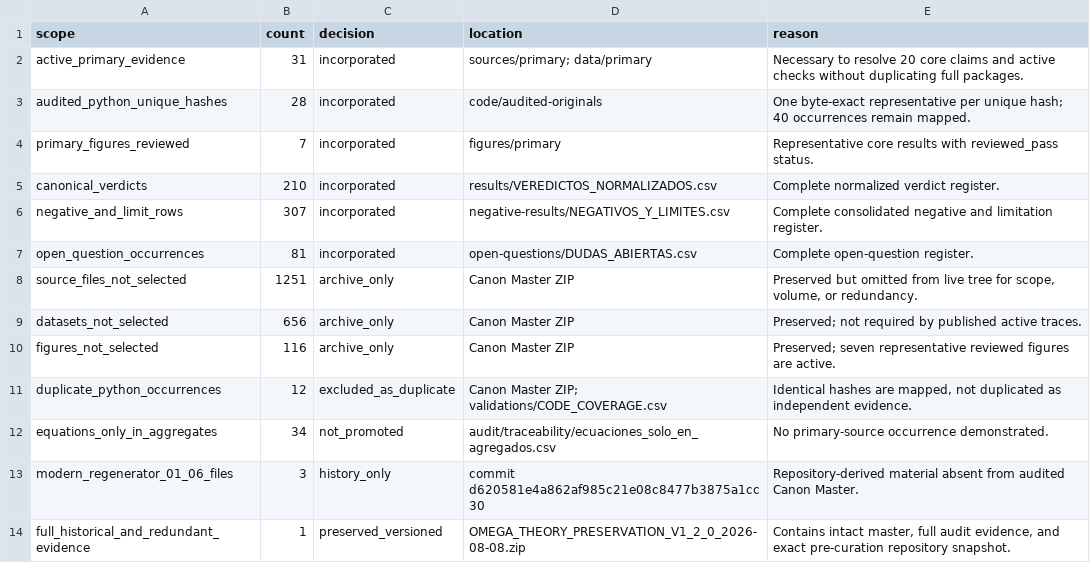
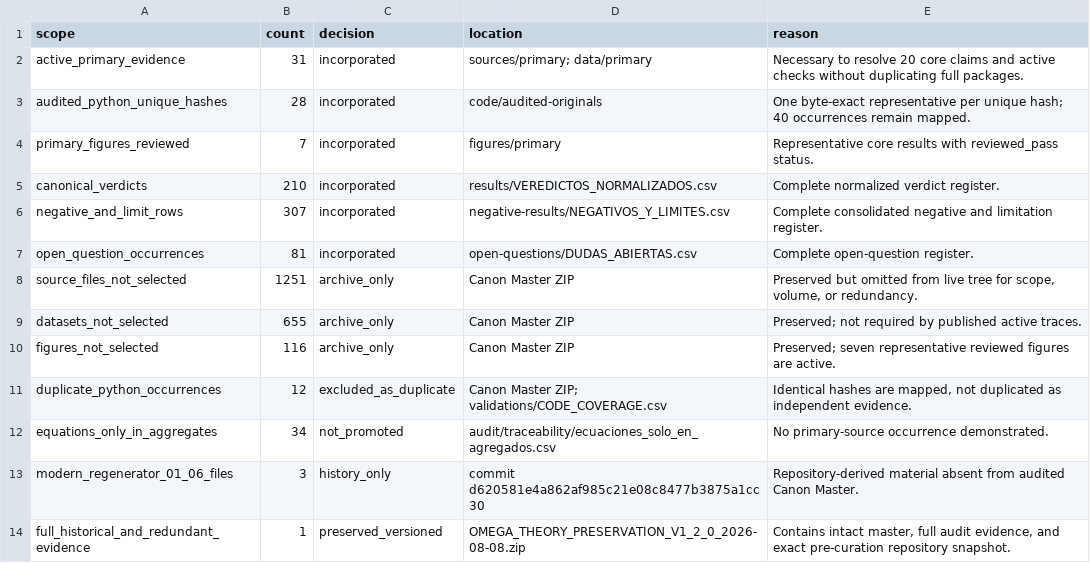
Before and after one commit to heliossamuelhernandezreyes/Omega-Theory, a CSV file: manifests/CURATION_DECISIONS.csv, drawn as a sheet.

Commit message:
Correct archived dataset count

```diff
--- a/manifests/CURATION_DECISIONS.csv
+++ b/manifests/CURATION_DECISIONS.csv
@@ -8,3 +8,3 @@ open_question_occurrences,81,incorporated,open-questions/DUDAS_ABIERTAS.csv,Comp
 source_files_not_selected,1251,archive_only,Canon Master ZIP,"Preserved but omitted from live tree for scope, volume, or redundancy."
-datasets_not_selected,656,archive_only,Canon Master ZIP,Preserved; not required by published active traces.
+datasets_not_selected,655,archive_only,Canon Master ZIP,Preserved; not required by published active traces.
 figures_not_selected,116,archive_only,Canon Master ZIP,Preserved; seven representative reviewed figures are active.
```
Also changed, not shown: manifests/PUBLISHED_FILES_SHA256.csv.
